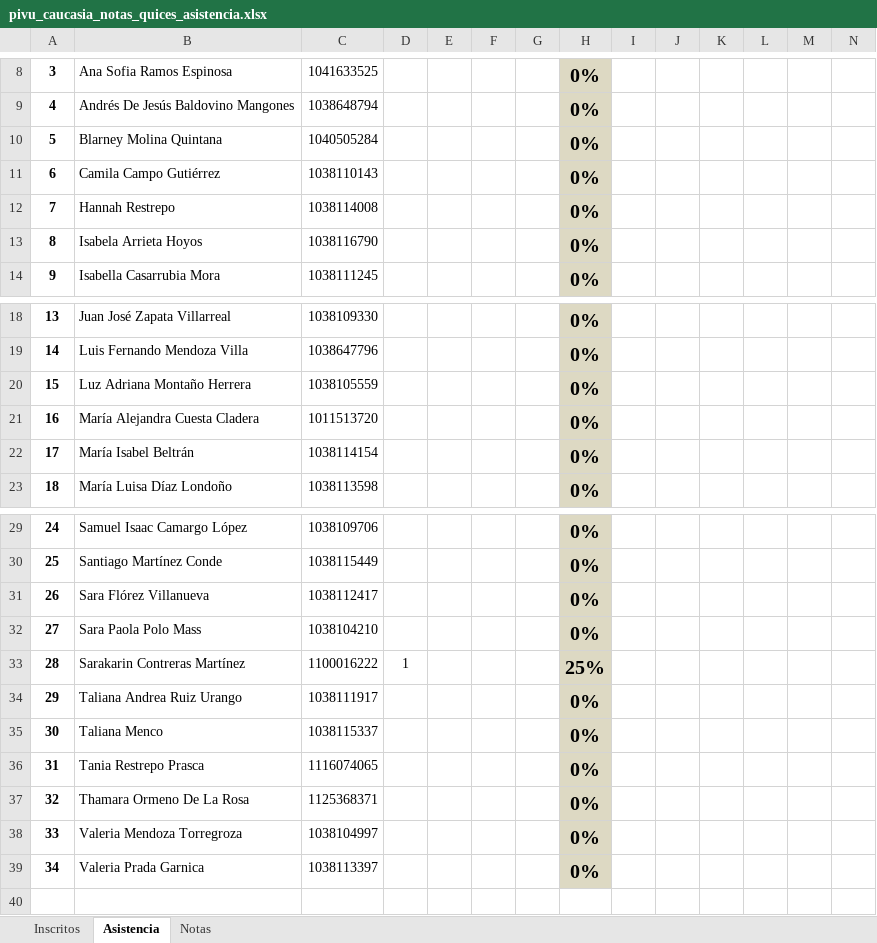
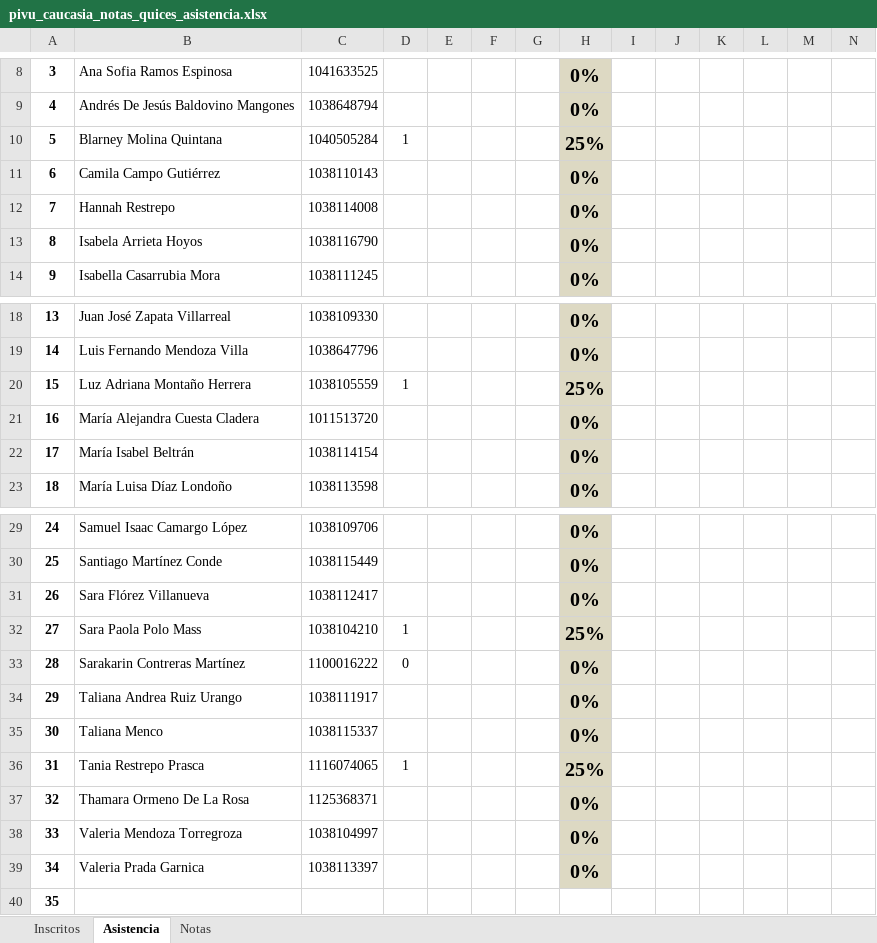
Before and after one commit to marco-canas/camino-udea, an Excel workbook: 9_asistencia_evaluacion/pivu_caucasia_notas_quices_asistencia.xlsx, sheet Asistencia, drawn as a sheet; only a part is shown, gaps mark what is left out; values as stored, in another font and other column widths than the file's, no borders; charts and pictures not drawn; rows hold the shown columns only; the diff names each change by its address in the sheet, - before the commit and + after, or states it on an @@ line.

```diff
--- a/9_asistencia_evaluacion/pivu_caucasia_notas_quices_asistencia.xlsx (sheet Asistencia)
+++ b/9_asistencia_evaluacion/pivu_caucasia_notas_quices_asistencia.xlsx (sheet Asistencia)
-D10: (empty)
+D10: 1
-H10: 0%
+H10: 25%
-D20: (empty)
+D20: 1
-H20: 0%
+H20: 25%
-D32: (empty)
+D32: 1
-H32: 0%
+H32: 25%
-D33: 1
+D33: 0
-H33: 25%
+H33: 0%
-D36: (empty)
+D36: 1
-H36: 0%
+H36: 25%
+row 40: 35
```
Also changed, not shown: sheet Inscritos, 5 other files.
